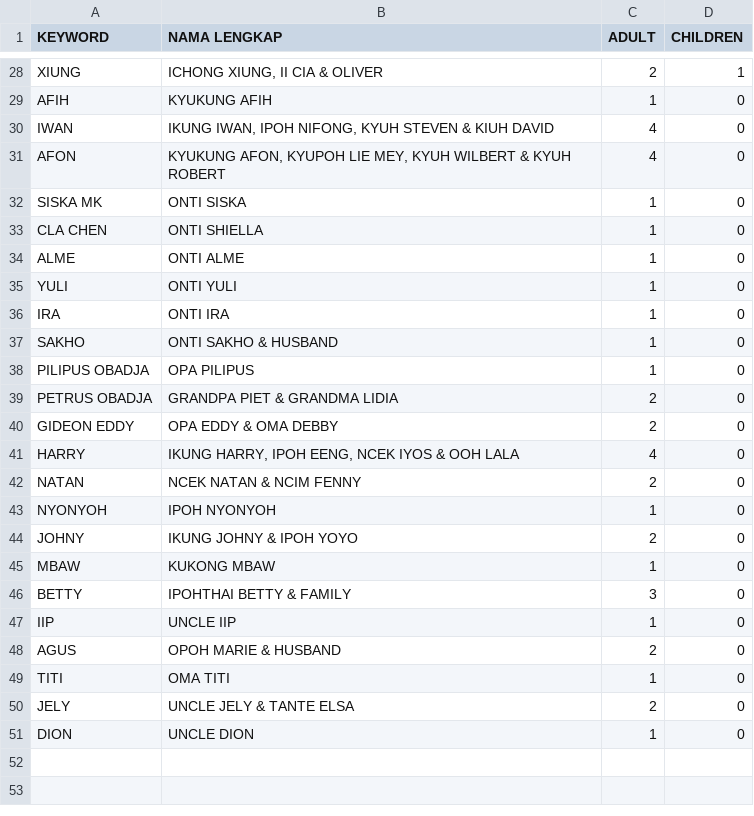
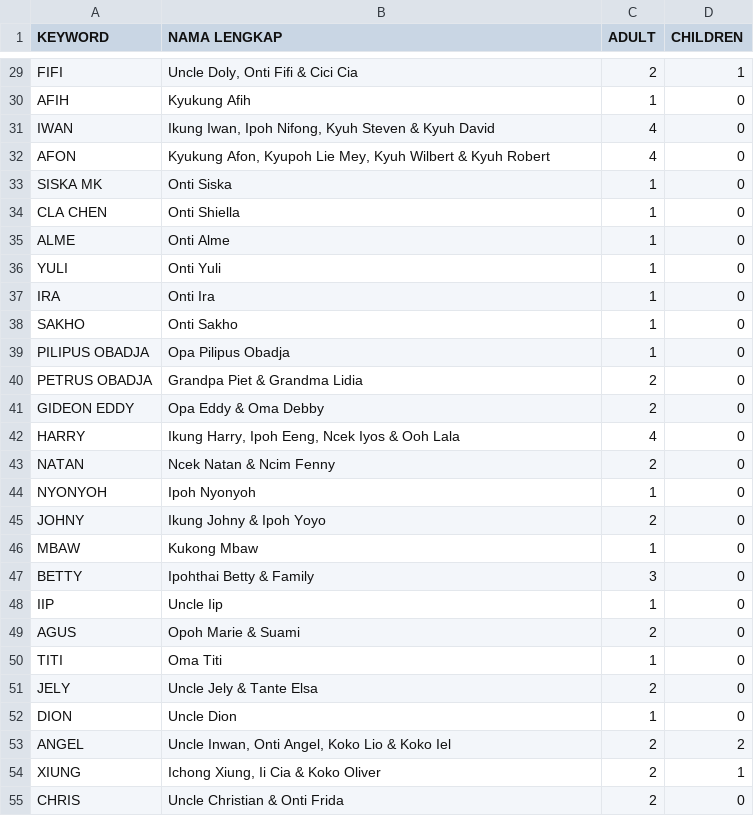
Before and after one commit to YeremiaJoy/joash-birthday, a CSV file: public/file/invitation.csv, drawn as a sheet; only a part is shown, gaps mark what is left out; addresses are those after the commit; the diff covers the shown part only; the diff names each change by its address in the sheet, - before the commit and + after, or states it on an @@ line.

```diff
--- a/public/file/invitation.csv
+++ b/public/file/invitation.csv
-A29 (KEYWORD): XIUNG
+A29 (KEYWORD): FIFI
-B29 (NAMA LENGKAP): ICHONG XIUNG, II CIA & OLIVER
+B29 (NAMA LENGKAP): Uncle Doly, Onti Fifi & Cici Cia
-B30 (NAMA LENGKAP): KYUKUNG AFIH
+B30 (NAMA LENGKAP): Kyukung Afih
-B31 (NAMA LENGKAP): IKUNG IWAN, IPOH NIFONG, KYUH STEVEN & KIUH DAVID
+B31 (NAMA LENGKAP): Ikung Iwan, Ipoh Nifong, Kyuh Steven & Kyuh David
-B32 (NAMA LENGKAP): KYUKUNG AFON, KYUPOH LIE MEY, KYUH WILBERT & KYUH ROBERT
+B32 (NAMA LENGKAP): Kyukung Afon, Kyupoh Lie Mey, Kyuh Wilbert & Kyuh Robert
-B33 (NAMA LENGKAP): ONTI SISKA
+B33 (NAMA LENGKAP): Onti Siska
-B34 (NAMA LENGKAP): ONTI SHIELLA
+B34 (NAMA LENGKAP): Onti Shiella
-B35 (NAMA LENGKAP): ONTI ALME
+B35 (NAMA LENGKAP): Onti Alme
-B36 (NAMA LENGKAP): ONTI YULI
+B36 (NAMA LENGKAP): Onti Yuli
-B37 (NAMA LENGKAP): ONTI IRA
+B37 (NAMA LENGKAP): Onti Ira
-B38 (NAMA LENGKAP): ONTI SAKHO & HUSBAND
+B38 (NAMA LENGKAP): Onti Sakho
-B39 (NAMA LENGKAP): OPA PILIPUS
+B39 (NAMA LENGKAP): Opa Pilipus Obadja
-B40 (NAMA LENGKAP): GRANDPA PIET & GRANDMA LIDIA
+B40 (NAMA LENGKAP): Grandpa Piet & Grandma Lidia
-B41 (NAMA LENGKAP): OPA EDDY & OMA DEBBY
+B41 (NAMA LENGKAP): Opa Eddy & Oma Debby
-B42 (NAMA LENGKAP): IKUNG HARRY, IPOH EENG, NCEK IYOS & OOH LALA
+B42 (NAMA LENGKAP): Ikung Harry, Ipoh Eeng, Ncek Iyos & Ooh Lala
-B43 (NAMA LENGKAP): NCEK NATAN & NCIM FENNY
+B43 (NAMA LENGKAP): Ncek Natan & Ncim Fenny
-B44 (NAMA LENGKAP): IPOH NYONYOH
+B44 (NAMA LENGKAP): Ipoh Nyonyoh
-B45 (NAMA LENGKAP): IKUNG JOHNY & IPOH YOYO
+B45 (NAMA LENGKAP): Ikung Johny & Ipoh Yoyo
-B46 (NAMA LENGKAP): KUKONG MBAW
+B46 (NAMA LENGKAP): Kukong Mbaw
-B47 (NAMA LENGKAP): IPOHTHAI BETTY & FAMILY
+B47 (NAMA LENGKAP): Ipohthai Betty & Family
-B48 (NAMA LENGKAP): UNCLE IIP
+B48 (NAMA LENGKAP): Uncle Iip
-B49 (NAMA LENGKAP): OPOH MARIE & HUSBAND
+B49 (NAMA LENGKAP): Opoh Marie & Suami
-B50 (NAMA LENGKAP): OMA TITI
+B50 (NAMA LENGKAP): Oma Titi
-B51 (NAMA LENGKAP): UNCLE JELY & TANTE ELSA
+B51 (NAMA LENGKAP): Uncle Jely & Tante Elsa
-B52 (NAMA LENGKAP): UNCLE DION
+B52 (NAMA LENGKAP): Uncle Dion
+row 53: ANGEL | Uncle Inwan, Onti Angel, Koko Lio & Koko Iel | 2 | 2
+row 54: XIUNG | Ichong Xiung, Ii Cia & Koko Oliver | 2 | 1
+row 55: CHRIS | Uncle Christian & Onti Frida | 2 | 0
```
Also changed, not shown: 2 added rows, 1 removed row and 26 edited cells elsewhere in this file, 4 other files.
